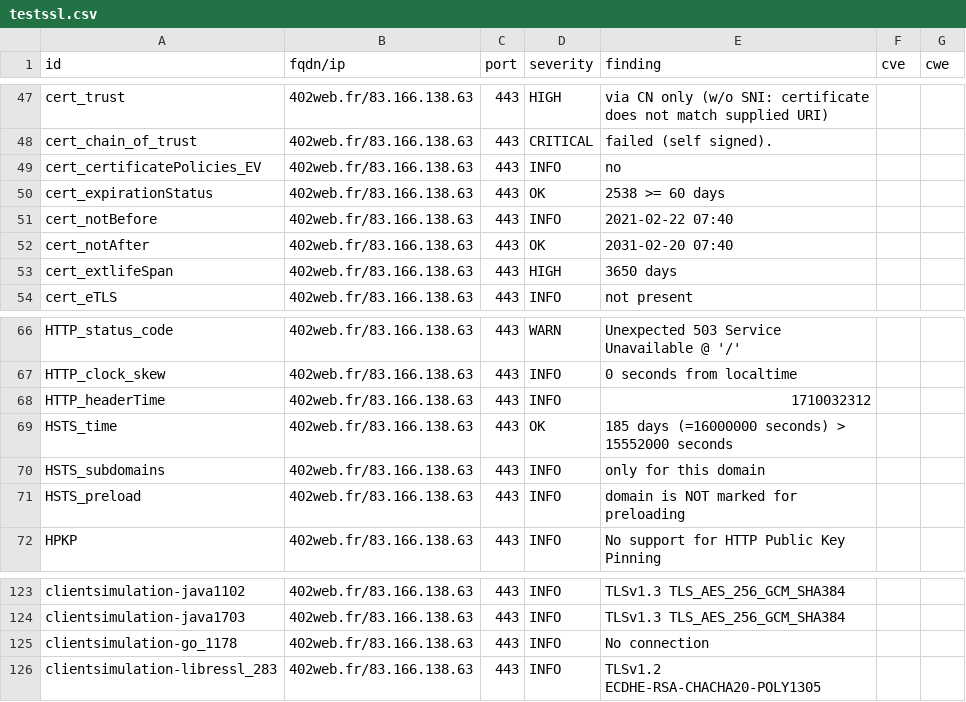
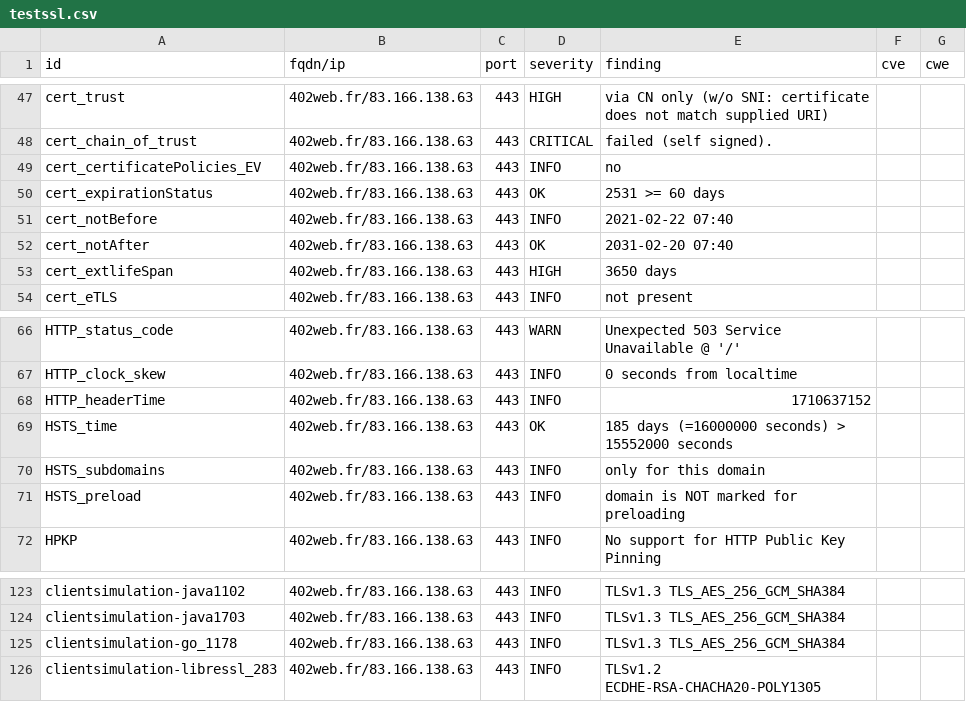
Before and after one commit to touffies/402web-dashboard, a CSV file: results/aHR0cDovLzQwMndlYi5mcg==/testssl.csv, drawn as a sheet; only a part is shown, gaps mark what is left out.

```diff
--- a/results/aHR0cDovLzQwMndlYi5mcg==/testssl.csv
+++ b/results/aHR0cDovLzQwMndlYi5mcg==/testssl.csv
@@ -49,3 +49,3 @@
 "cert_certificatePolicies_EV","402web.fr/83.166.138.63","443","INFO","no","",""
-"cert_expirationStatus","402web.fr/83.166.138.63","443","OK","2538 >= 60 days","",""
+"cert_expirationStatus","402web.fr/83.166.138.63","443","OK","2531 >= 60 days","",""
 "cert_notBefore","402web.fr/83.166.138.63","443","INFO","2021-02-22 07:40","",""
@@ -67,3 +67,3 @@
 "HTTP_clock_skew","402web.fr/83.166.138.63","443","INFO","0 seconds from localtime","",""
-"HTTP_headerTime","402web.fr/83.166.138.63","443","INFO","1710032312","",""
+"HTTP_headerTime","402web.fr/83.166.138.63","443","INFO","1710637152","",""
 "HSTS_time","402web.fr/83.166.138.63","443","OK","185 days (=16000000 seconds) > 15552000 seconds","",""
@@ -124,3 +124,3 @@
 "clientsimulation-java1703","402web.fr/83.166.138.63","443","INFO","TLSv1.3 TLS_AES_256_GCM_SHA384","",""
-"clientsimulation-go_1178","402web.fr/83.166.138.63","443","INFO","No connection","",""
+"clientsimulation-go_1178","402web.fr/83.166.138.63","443","INFO","TLSv1.3 TLS_AES_256_GCM_SHA384","",""
 "clientsimulation-libressl_283","402web.fr/83.166.138.63","443","INFO","TLSv1.2 ECDHE-RSA-CHACHA20-POLY1305","",""
```
Also changed, not shown: 13 other files.
